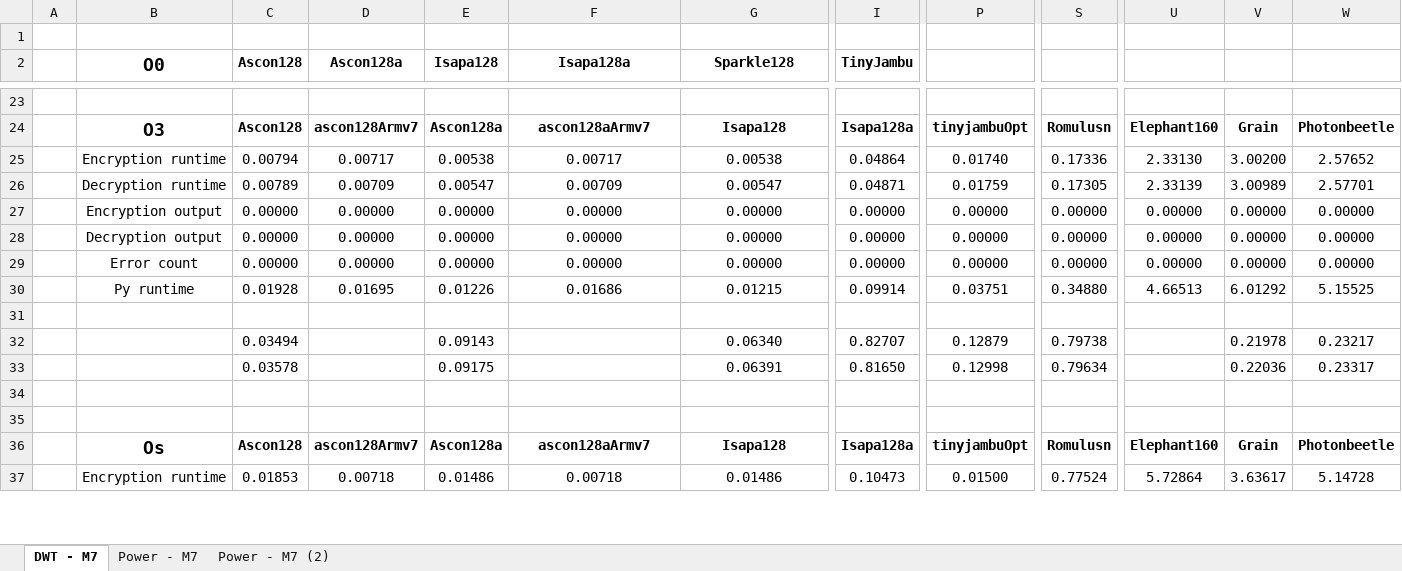
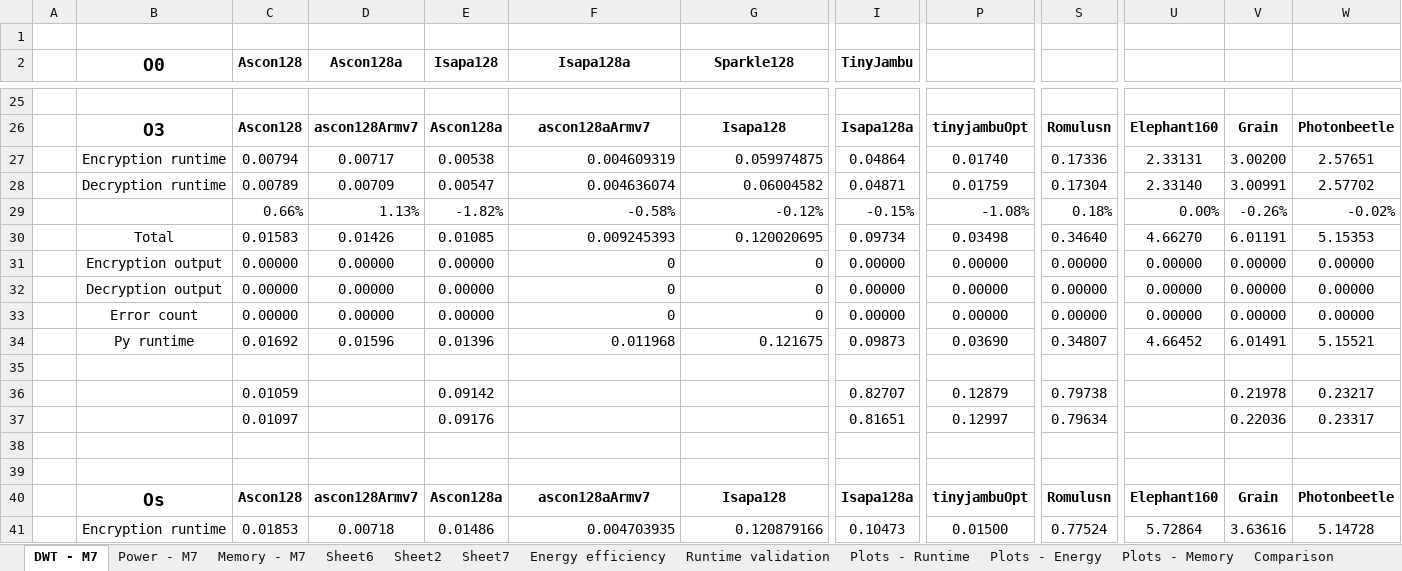
Before and after one commit to mrabie9/lwc-cortex-m, an Excel workbook: Data/Data_m7.xlsx, sheet DWT - M7, drawn as a sheet; only a part is shown, gaps mark what is left out; values as stored, in another font and other column widths than the file's, no borders; removed rows and columns are numbered as before the commit, all else as after; rows hold the shown columns only; the diff covers the shown part only; the diff names each change by its address in the sheet, - before the commit and + after, or states it on an @@ line.

```diff
--- a/Data/Data_m7.xlsx (sheet DWT - M7)
+++ b/Data/Data_m7.xlsx (sheet DWT - M7)
-sheet tab: Power - M7 (2)
+sheet tab: Memory - M7
+sheet tab: Sheet6
+sheet tab: Sheet2
+sheet tab: Sheet7
+sheet tab: Energy efficiency
+sheet tab: Runtime validation
+sheet tab: Plots - Runtime
+sheet tab: Plots - Energy
+sheet tab: Plots - Memory
+sheet tab: Comparison
-F27 (Isapa128a): 0.00717
+F27 (Isapa128a): 0.004609319
-F27:G28 alignment: center
+F27:G28 alignment: right
-G27 (Sparkle128): 0.00538
+G27 (Sparkle128): 0.059974875
-U27: 2.33130
+U27: 2.33131
-W27: 2.57652
+W27: 2.57651
-F28 (Isapa128a): 0.00709
+F28 (Isapa128a): 0.004636074
-G28 (Sparkle128): 0.00547
+G28 (Sparkle128): 0.06004582
-S28: 0.17305
+S28: 0.17304
-U28: 2.33139
+U28: 2.33140
-V28: 3.00989
+V28: 3.00991
-W28: 2.57701
+W28: 2.57702
+row 29:  |  | 0.66% | 1.13% | -1.82% | -0.58% | -0.12% | -0.15% | -1.08% | 0.18% | 0.00% | -0.26% | -0.02%
+row 30:  | Total | 0.01583 | 0.01426 | 0.01085 | 0.009245393 | 0.120020695 | 0.09734 | 0.03498 | 0.34640 | 4.66270 | 6.01191 | 5.15353
-F31:F33 (Isapa128a): 0.00000
+F31:F33 (Isapa128a): 0
-F31:G33 alignment: center
+F31:G33 alignment: right
-G31:G33 (Sparkle128): 0.00000
+G31:G33 (Sparkle128): 0
-row 30:  | Py runtime | 0.01928 | 0.01695 | 0.01226 | 0.01686 | 0.01215 | 0.09914 | 0.03751 | 0.34880 | 4.66513 | 6.01292 | 5.15525
+row 34:  | Py runtime | 0.01692 | 0.01596 | 0.01396 | 0.011968 | 0.121675 | 0.09873 | 0.03690 | 0.34807 | 4.66452 | 6.01491 | 5.15521
-C36 (Ascon128): 0.03494
+C36 (Ascon128): 0.01059
-E36 (Isapa128): 0.09143
+E36 (Isapa128): 0.09142
-G36 (Sparkle128): 0.06340
+G36 (Sparkle128): (empty)
-C37 (Ascon128): 0.03578
+C37 (Ascon128): 0.01097
-E37 (Isapa128): 0.09175
+E37 (Isapa128): 0.09176
-G37 (Sparkle128): 0.06391
+G37 (Sparkle128): (empty)
-I37 (TinyJambu): 0.81650
+I37 (TinyJambu): 0.81651
-P37: 0.12998
+P37: 0.12997
-F41 (Isapa128a): 0.00718
+F41 (Isapa128a): 0.004703935
-F41:G41 alignment: center
+F41:G41 alignment: right
-G41 (Sparkle128): 0.01486
+G41 (Sparkle128): 0.120879166
-V41: 3.63617
+V41: 3.63616
```
Also changed, not shown: 44 added rows, 2 removed rows, 43 edited cells and cell formats elsewhere in this sheet, sheet Power - M7, sheet Memory - M7, other sheet tabs, formulas that keep their value, charts or pictures, 5 other files.
